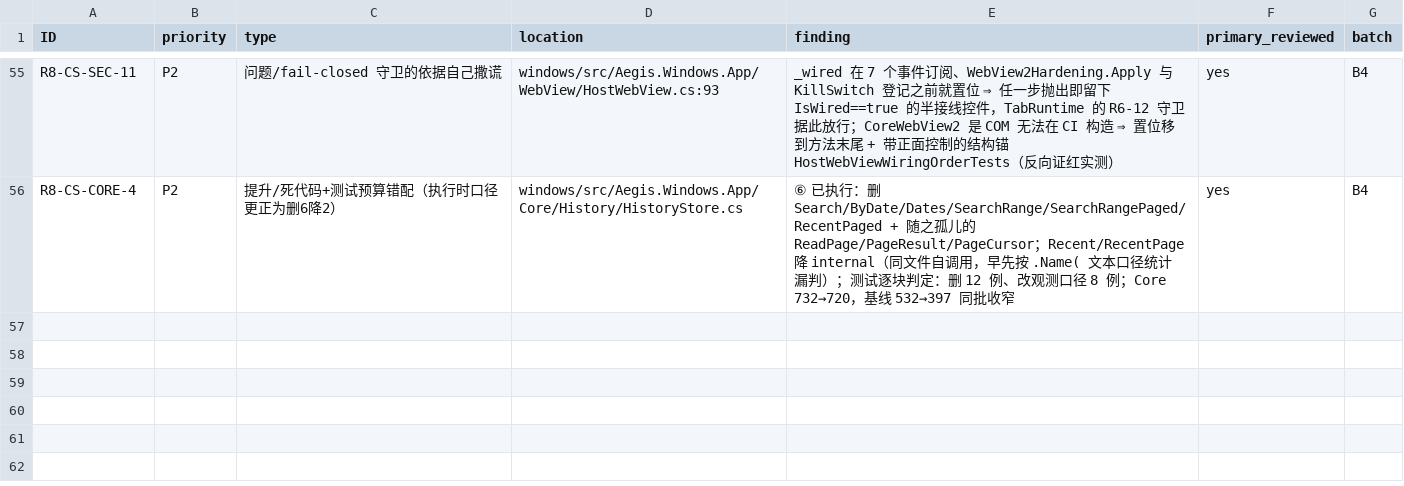
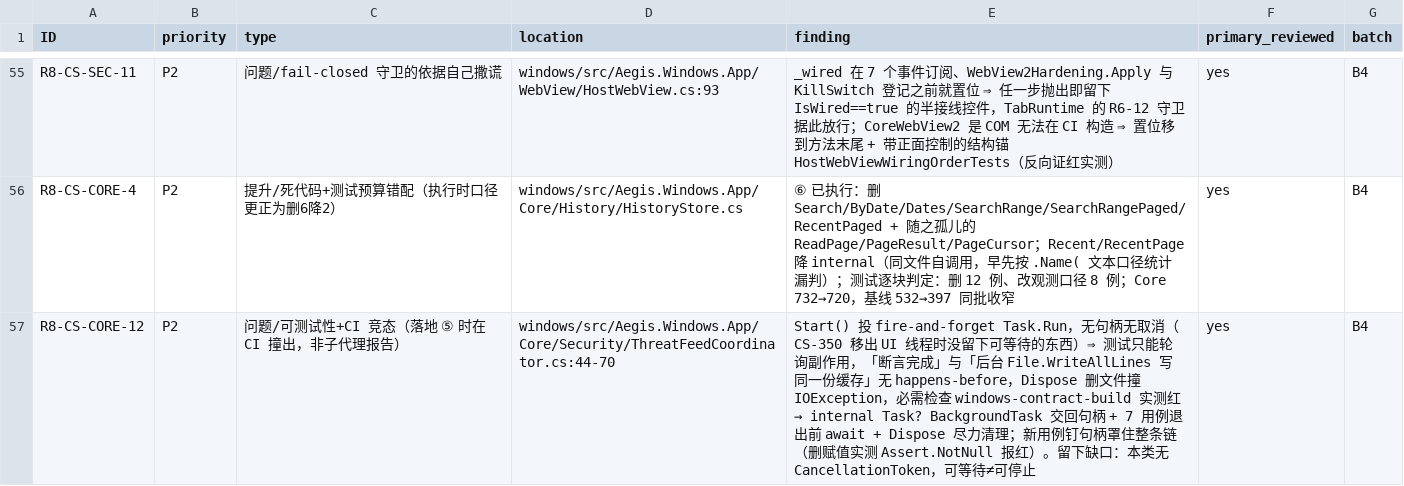
Before and after one commit to bear20252026/aegis-dual-platform, a CSV file: docs/audit/full-audit-2026-10-04-round8.csv, drawn as a sheet; only a part is shown, gaps mark what is left out.

Commit message:
fix(windows): R8-CS-CORE-12——ThreatFeed 后台任务交回句柄，消掉必需检查的删文件竞态
PR #114 上 windows-contract-build 报红：ThreatFeedCoordinatorTests.Dispose() 删缓存
临时文件撞 IOException "used by another process"——而那个分支一个 C# 字节都没改，
红的是既有缺陷。根因不是「测试没等够」：CS-350 把 LoadCached 移出 UI 线程时投的是
fire-and-forget Task.Run，没留句柄也没留取消，测试只能轮询副作用，于是「断言完成」
与「后台仍在 File.WriteAllLines 写同一份缓存」之间没有 happens-before。

- 生产：internal Task? BackgroundTask 把那条任务交回调用方（Start 内赋值）。
- 测试：7 个用例退出前 await SettleAsync(c)；Dispose 改尽力清理（GUID 命名的残留
  文件不影响判定，也不该把已通过的用例反手打红）。
- 新用例 BackgroundTask_CoversBothSnapshotApplyAndRefresh 钉「句柄罩住整条链
  （快照→刷新），只交回前半段等于没修」；删掉赋值实测报红
  Assert.NotNull() Failure: Value is null，恢复即绿。

如实留下：本类仍没有 CancellationToken——「可等待」不等于「可停止」，进程退出前
那条后台刷新照旧跑到底，本批不假装做到。Core 720→721、Broker 181 全绿；
台账 §四/§十一/§十二 + CSV 各行登记（CSV 唯一性门禁在 ⑤ 分支，故此处 dup 未消）。

```diff
--- a/docs/audit/full-audit-2026-10-04-round8.csv
+++ b/docs/audit/full-audit-2026-10-04-round8.csv
@@ -56 +56,2 @@ R8-CS-SEC-11,P2,问题/fail-closed 守卫的依据自己撒谎,windows/src/Aegis
 R8-CS-CORE-4,P2,提升/死代码+测试预算错配（执行时口径更正为删6降2）,windows/src/Aegis.Windows.App/Core/History/HistoryStore.cs,⑥ 已执行：删 Search/ByDate/Dates/SearchRange/SearchRangePaged/RecentPaged + 随之孤儿的 ReadPage/PageResult/PageCursor；Recent/RecentPage 降 internal（同文件自调用，早先按 .Name( 文本口径统计漏判）；测试逐块判定：删 12 例、改观测口径 8 例；Core 732→720，基线 532→397 同批收窄,yes,B4
+R8-CS-CORE-12,P2,问题/可测试性+CI 竞态（落地 ⑤ 时在 CI 撞出，非子代理报告）,windows/src/Aegis.Windows.App/Core/Security/ThreatFeedCoordinator.cs:44-70,Start() 投 fire-and-forget Task.Run，无句柄无取消（CS-350 移出 UI 线程时没留下可等待的东西）⇒ 测试只能轮询副作用，「断言完成」与「后台 File.WriteAllLines 写同一份缓存」无 happens-before，Dispose 删文件撞 IOException，必需检查 windows-contract-build 实测红 → internal Task? BackgroundTask 交回句柄 + 7 用例退出前 await + Dispose 尽力清理；新用例钉句柄罩住整条链（删赋值实测 Assert.NotNull 报红）。留下缺口：本类无 CancellationToken，可等待≠可停止,yes,B4
```
Also changed, not shown: 3 other files.
